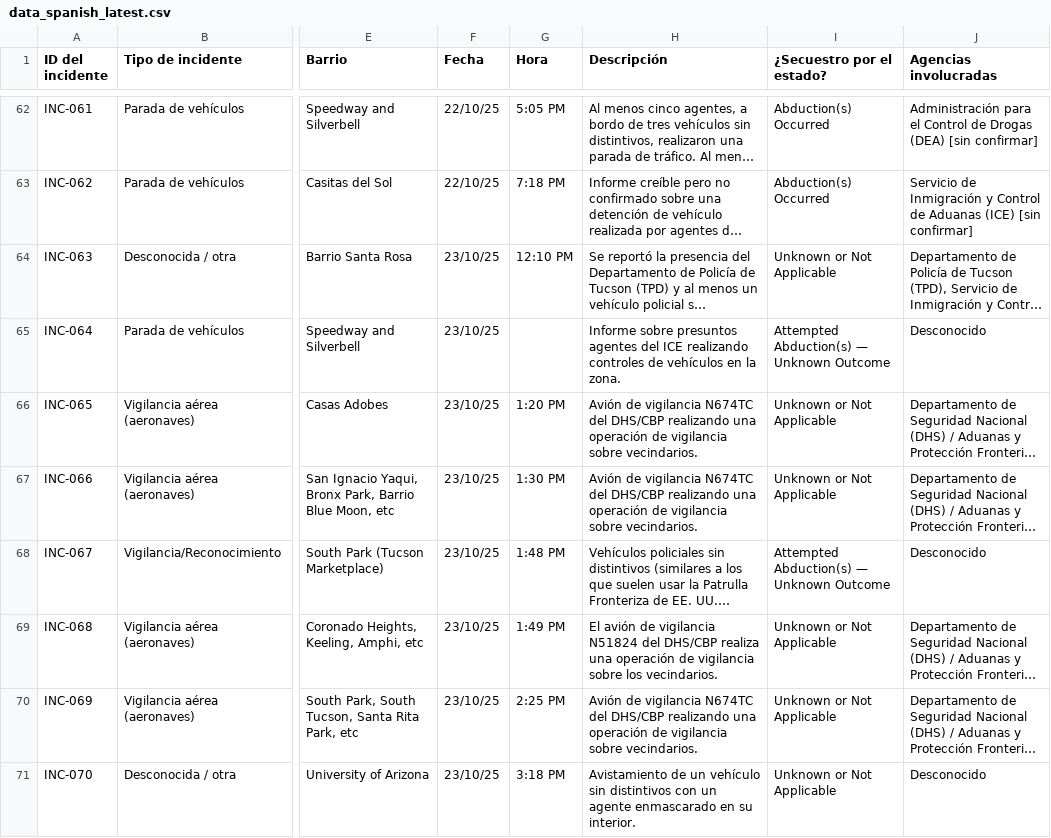
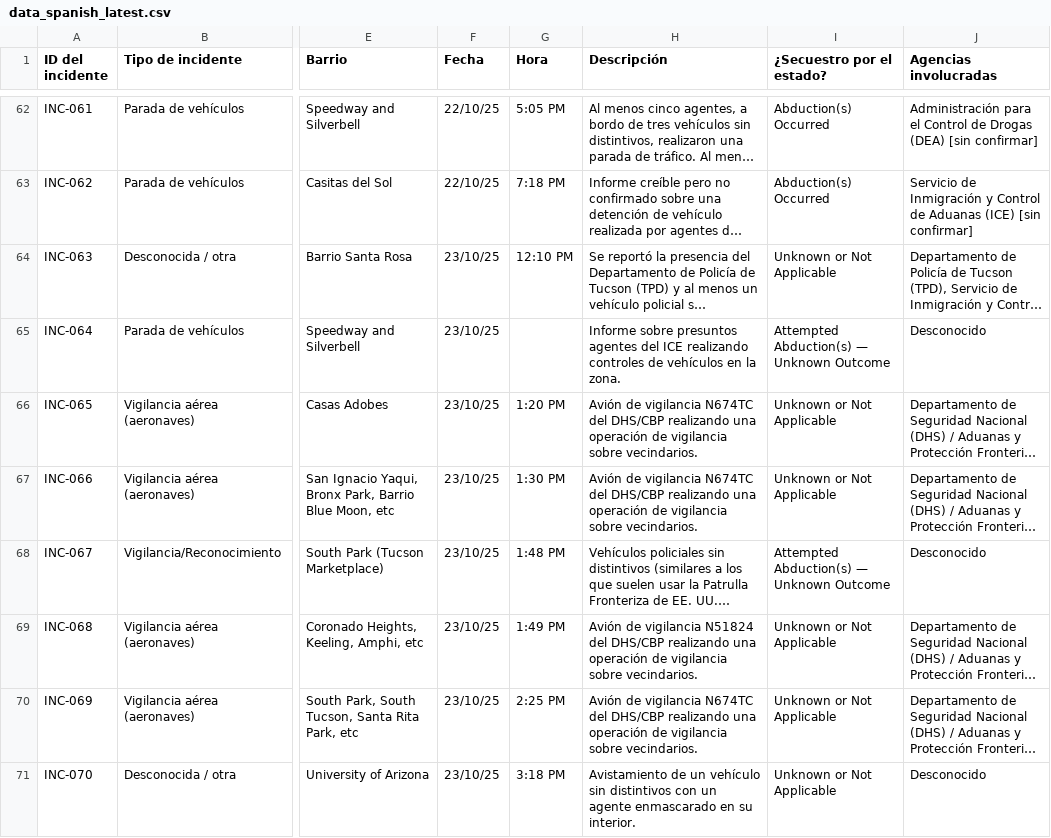
Before and after one commit to TucsonMigraMap/Migra-Map-Data, a CSV file: data_spanish_latest.csv, drawn as a sheet; only a part is shown, gaps mark what is left out; long unchanged cells end in …; the diff covers the shown part only; the diff names each change by its address in the sheet, - before the commit and + after, or states it on an @@ line.

```diff
--- a/data_spanish_latest.csv
+++ b/data_spanish_latest.csv
-H69 (Descripción): El avión de vigilancia N51824 del DHS/CBP realiza una operación de vigilancia sobre los vecindarios.
+H69 (Descripción): Avión de vigilancia N51824 del DHS/CBP realizando una operación de vigilancia sobre vecindarios.
```
Also changed, not shown: 17 edited cells elsewhere in this file, data_spanish.csv.
